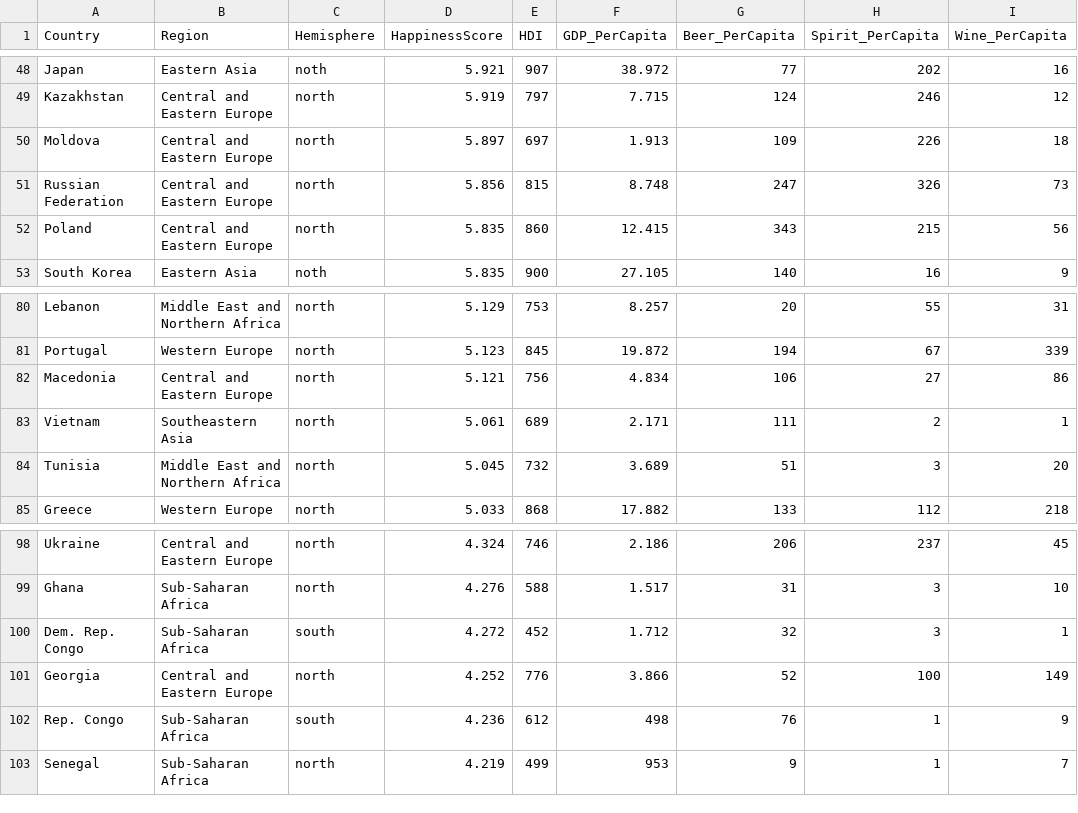
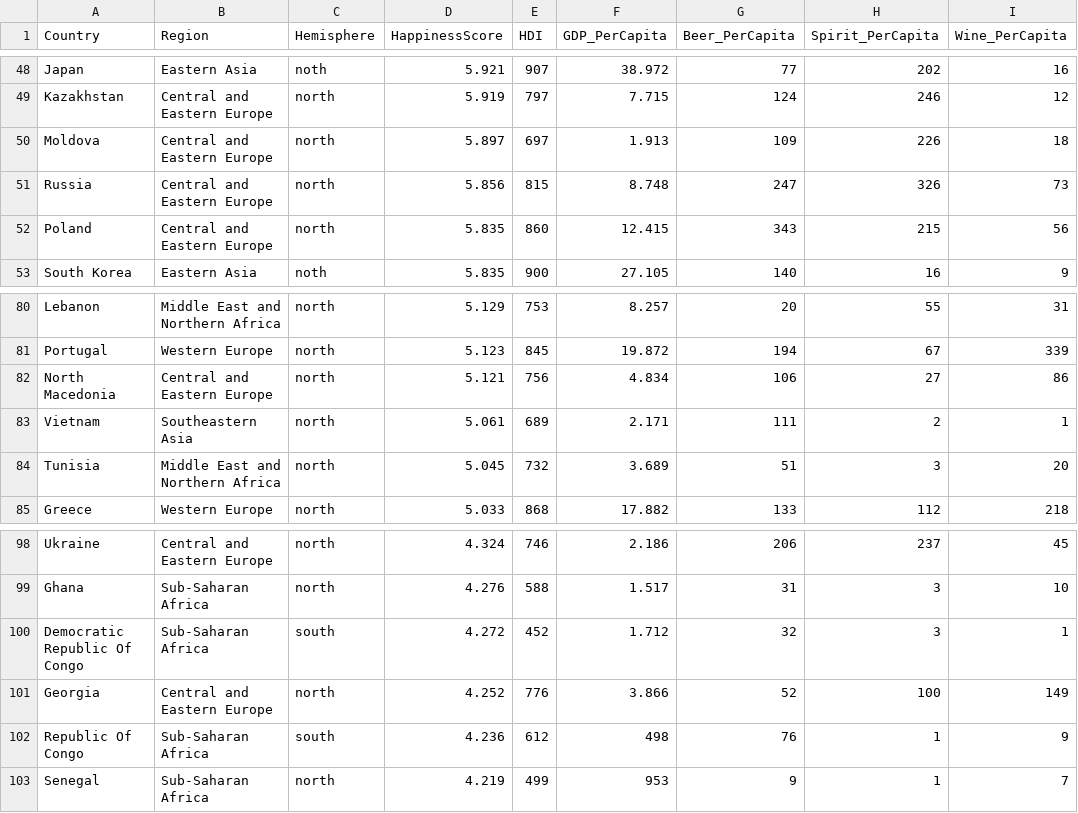
Before and after one commit to mattcaseycpa/project1, a CSV file: Data/HappinessAlcoholConsumption.csv, drawn as a sheet; only a part is shown, gaps mark what is left out.

```diff
--- a/Data/HappinessAlcoholConsumption.csv
+++ b/Data/HappinessAlcoholConsumption.csv
@@ -50,3 +50,3 @@ Kazakhstan,Central and Eastern Europe,north,5.919,797,7.715,124,246,12
 Moldova,Central and Eastern Europe,north,5.897,697,1.913,109,226,18
-Russian Federation,Central and Eastern Europe,north,5.856,815,8.748,247,326,73
+Russia,Central and Eastern Europe,north,5.856,815,8.748,247,326,73
 Poland,Central and Eastern Europe,north,5.835,860,12.415,343,215,56
@@ -81,3 +81,3 @@ Lebanon,Middle East and Northern Africa,north,5.129,753,8.257,20,55,31
 Portugal,Western Europe,north,5.123,845,19.872,194,67,339
-Macedonia,Central and Eastern Europe,north,5.121,756,4.834,106,27,86
+North Macedonia,Central and Eastern Europe,north,5.121,756,4.834,106,27,86
 Vietnam,Southeastern Asia,north,5.061,689,2.171,111,2,1
@@ -99,5 +99,5 @@ Ukraine,Central and Eastern Europe,north,4.324,746,2.186,206,237,45
 Ghana,Sub-Saharan Africa,north,4.276,588,1.517,31,3,10
-Dem. Rep. Congo,Sub-Saharan Africa,south,4.272,452,1.712,32,3,1
+Democratic Republic Of Congo,Sub-Saharan Africa,south,4.272,452,1.712,32,3,1
 Georgia,Central and Eastern Europe,north,4.252,776,3.866,52,100,149
-Rep. Congo,Sub-Saharan Africa,south,4.236,612,498,76,1,9
+Republic Of Congo,Sub-Saharan Africa,south,4.236,612,498,76,1,9
 Senegal,Sub-Saharan Africa,north,4.219,499,953,9,1,7
```
Also changed, not shown: Data/Population Data/Global Population Trends(2016-2022).csv, 1 other file.
